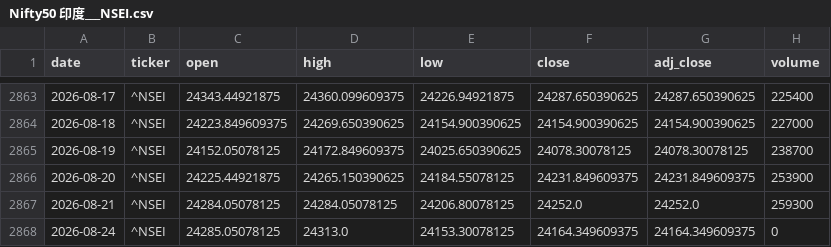
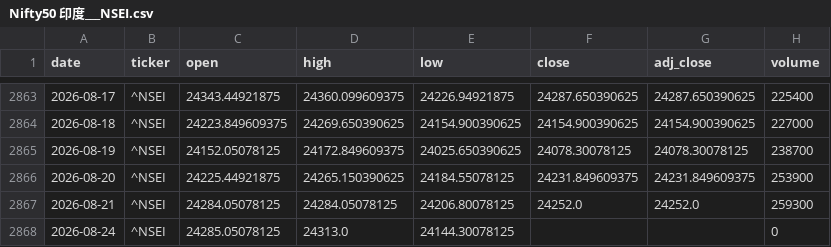
Before and after one commit to zid036116-ship-it/-, a CSV file: docs/market_data/Nifty50 印度___NSEI.csv, drawn as a sheet; only a part is shown, gaps mark what is left out.

```diff
--- a/docs/market_data/Nifty50 印度___NSEI.csv
+++ b/docs/market_data/Nifty50 印度___NSEI.csv
@@ -2867,2 +2867,2 @@
 2026-08-21,^NSEI,24284.05078125,24284.05078125,24206.80078125,24252.0,24252.0,259300
-2026-08-24,^NSEI,24285.05078125,24313.0,24153.30078125,24164.349609375,24164.349609375,0
+2026-08-24,^NSEI,24285.05078125,24313.0,24144.30078125,,,0
```
Also changed, not shown: docs/market_data/中证新能源ETF_159845__159845.SZ.csv, docs/market_data/中证消费ETF_159928__159928.SZ.csv, 7 other files.
